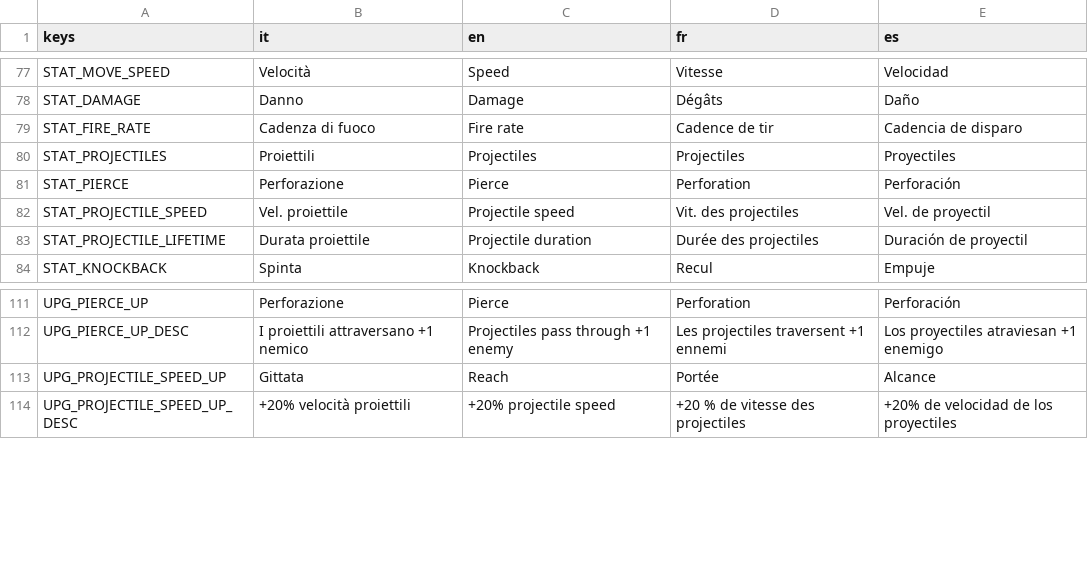
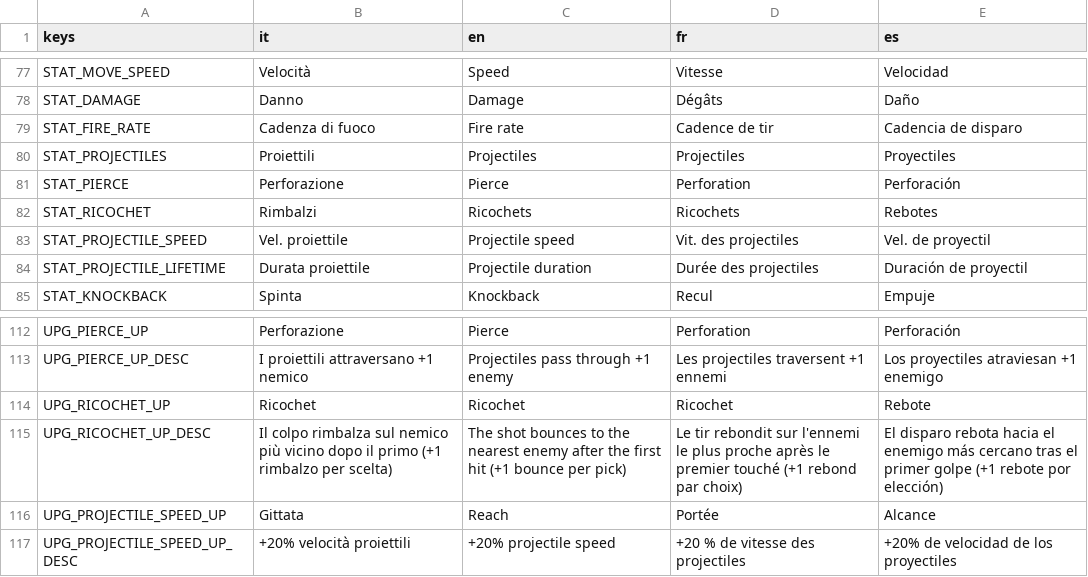
Before and after one commit to danieleadelfio/Wanderloot, a CSV file: data/i18n/strings.csv, drawn as a sheet; only a part is shown, gaps mark what is left out; the diff names each change by its address in the sheet, - before the commit and + after, or states it on an @@ line.

```diff
--- a/data/i18n/strings.csv
+++ b/data/i18n/strings.csv
+row 82: STAT_RICOCHET | Rimbalzi | Ricochets | Ricochets | Rebotes
+row 114: UPG_RICOCHET_UP | Ricochet | Ricochet | Ricochet | Rebote
+row 115: UPG_RICOCHET_UP_DESC | Il colpo rimbalza sul nemico più vicino dopo il primo (+1 rimbalzo per scelta) | The shot bounces to the nearest enemy after the first hit (+1 bounce per pick) | Le tir rebondit sur l'ennemi le plus proche après le premier touché (+1 rebond par choix) | El disparo rebota hacia el enemigo más cercano tras el primer golpe (+1 rebote por elección)
```
Also changed, not shown: 19 other files.
